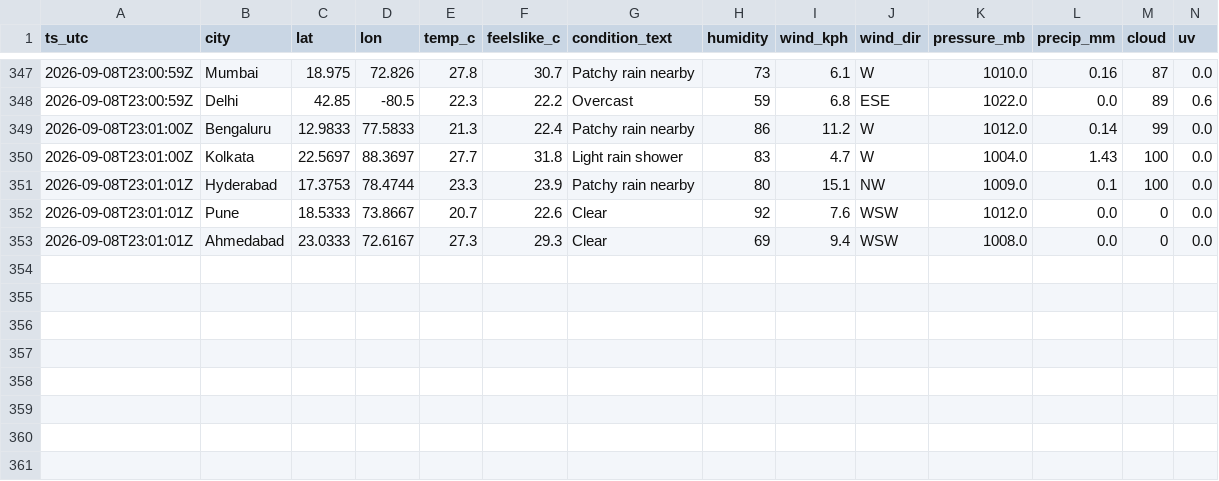
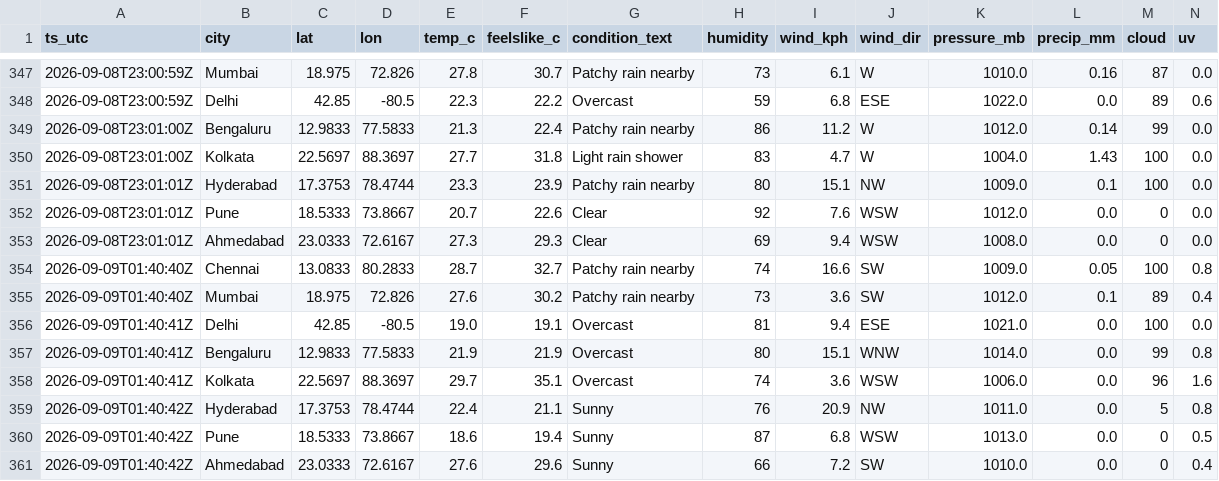
Before and after one commit to anwarmohammedbasha/weather-api-fetch, a CSV file: data/weather_india_2026_09.csv, drawn as a sheet; only a part is shown, gaps mark what is left out; rows hold the shown columns only; the diff names each change by its address in the sheet, - before the commit and + after, or states it on an @@ line.

```diff
--- a/data/weather_india_2026_09.csv
+++ b/data/weather_india_2026_09.csv
+row 354: 2026-09-09T01:40:40Z | Chennai | 13.0833 | 80.2833 | 28.7 | 32.7 | Patchy rain nearby | 74 | 16.6 | SW | 1009.0 | 0.05 | 100 | 0.8
+row 355: 2026-09-09T01:40:40Z | Mumbai | 18.975 | 72.826 | 27.6 | 30.2 | Patchy rain nearby | 73 | 3.6 | SW | 1012.0 | 0.1 | 89 | 0.4
+row 356: 2026-09-09T01:40:41Z | Delhi | 42.85 | -80.5 | 19.0 | 19.1 | Overcast | 81 | 9.4 | ESE | 1021.0 | 0.0 | 100 | 0.0
+row 357: 2026-09-09T01:40:41Z | Bengaluru | 12.9833 | 77.5833 | 21.9 | 21.9 | Overcast | 80 | 15.1 | WNW | 1014.0 | 0.0 | 99 | 0.8
+row 358: 2026-09-09T01:40:41Z | Kolkata | 22.5697 | 88.3697 | 29.7 | 35.1 | Overcast | 74 | 3.6 | WSW | 1006.0 | 0.0 | 96 | 1.6
+row 359: 2026-09-09T01:40:42Z | Hyderabad | 17.3753 | 78.4744 | 22.4 | 21.1 | Sunny | 76 | 20.9 | NW | 1011.0 | 0.0 | 5 | 0.8
+row 360: 2026-09-09T01:40:42Z | Pune | 18.5333 | 73.8667 | 18.6 | 19.4 | Sunny | 87 | 6.8 | WSW | 1013.0 | 0.0 | 0 | 0.5
+row 361: 2026-09-09T01:40:42Z | Ahmedabad | 23.0333 | 72.6167 | 27.6 | 29.6 | Sunny | 66 | 7.2 | SW | 1010.0 | 0.0 | 0 | 0.4
```
Also changed, not shown: 8 other files.
